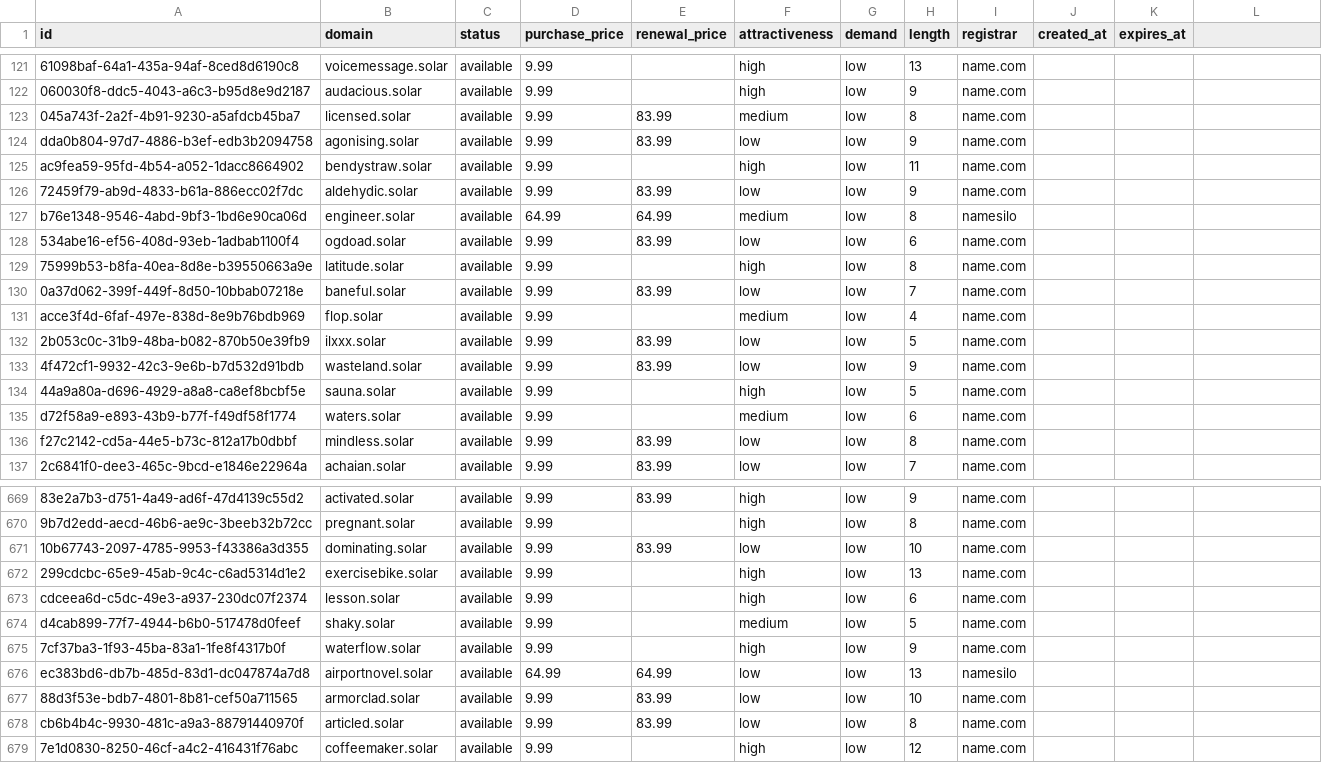
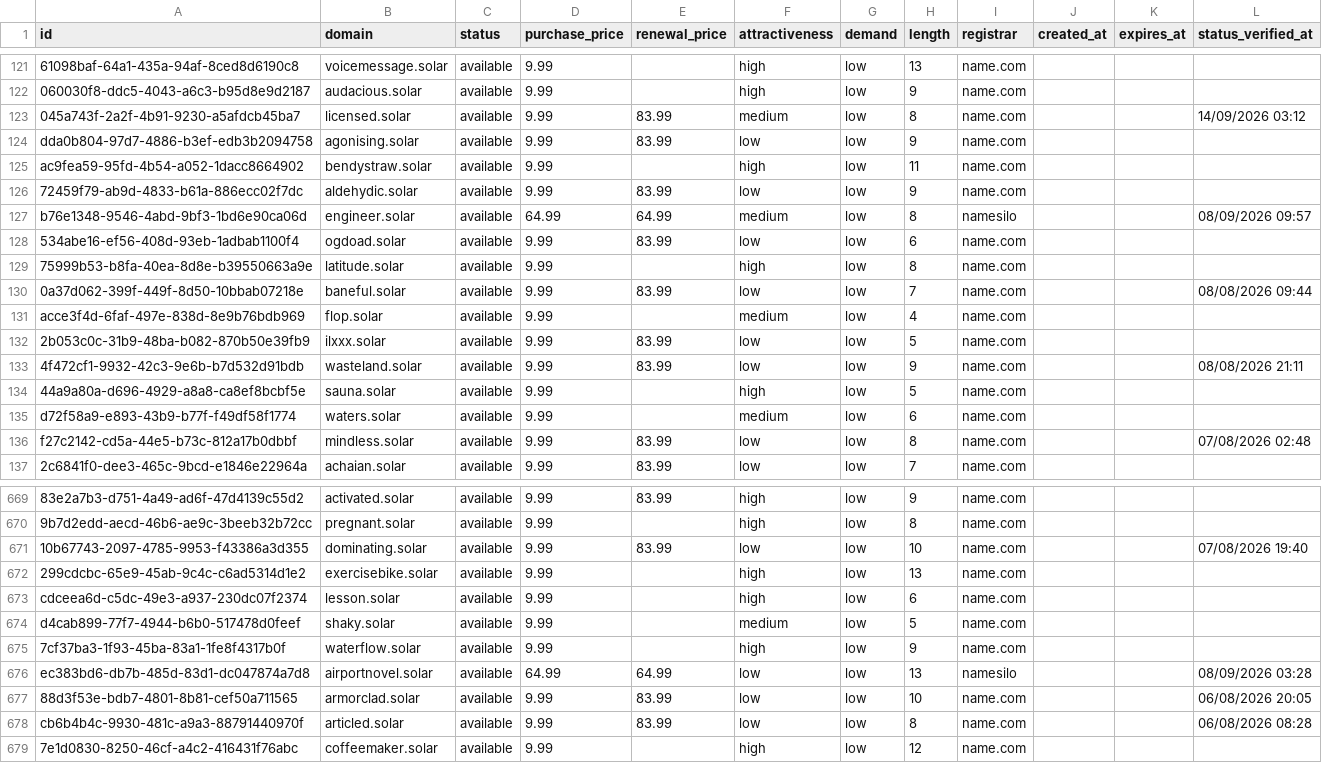
Before and after one commit to UniqueDomains/solar-oneword-domains, a CSV file: solar.csv, drawn as a sheet; only a part is shown, gaps mark what is left out; the diff covers the shown part only; the diff names each change by its address in the sheet, - before the commit and + after, or states it on an @@ line.

```diff
--- a/solar.csv
+++ b/solar.csv
-L1: (empty)
+L1: status_verified_at
-L123 (status_verified_at): (empty)
+L123 (status_verified_at): 14/09/2026 03:12
-L127 (status_verified_at): (empty)
+L127 (status_verified_at): 08/09/2026 09:57
-L130 (status_verified_at): (empty)
+L130 (status_verified_at): 08/08/2026 09:44
-L133 (status_verified_at): (empty)
+L133 (status_verified_at): 08/08/2026 21:11
-L136 (status_verified_at): (empty)
+L136 (status_verified_at): 07/08/2026 02:48
-L671 (status_verified_at): (empty)
+L671 (status_verified_at): 07/08/2026 19:40
-L676 (status_verified_at): (empty)
+L676 (status_verified_at): 08/09/2026 03:28
-L677 (status_verified_at): (empty)
+L677 (status_verified_at): 06/08/2026 20:05
-L678 (status_verified_at): (empty)
+L678 (status_verified_at): 06/08/2026 08:28
```
Also changed, not shown: 117 edited cells elsewhere in this file, 6 other files.
